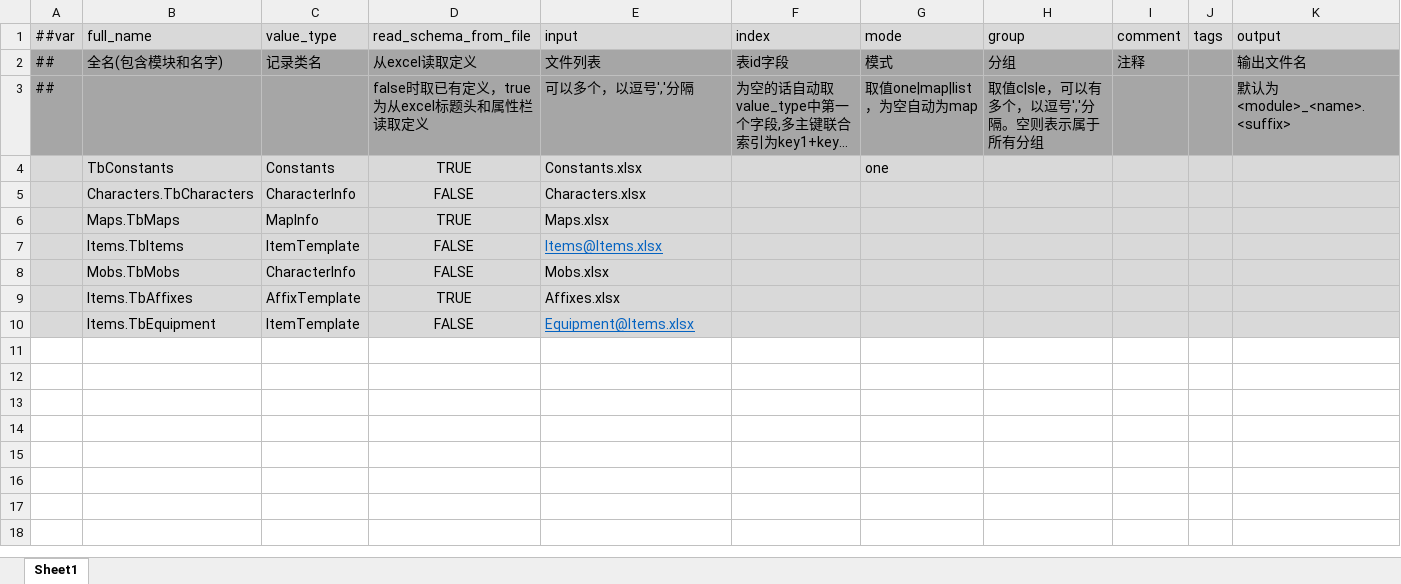
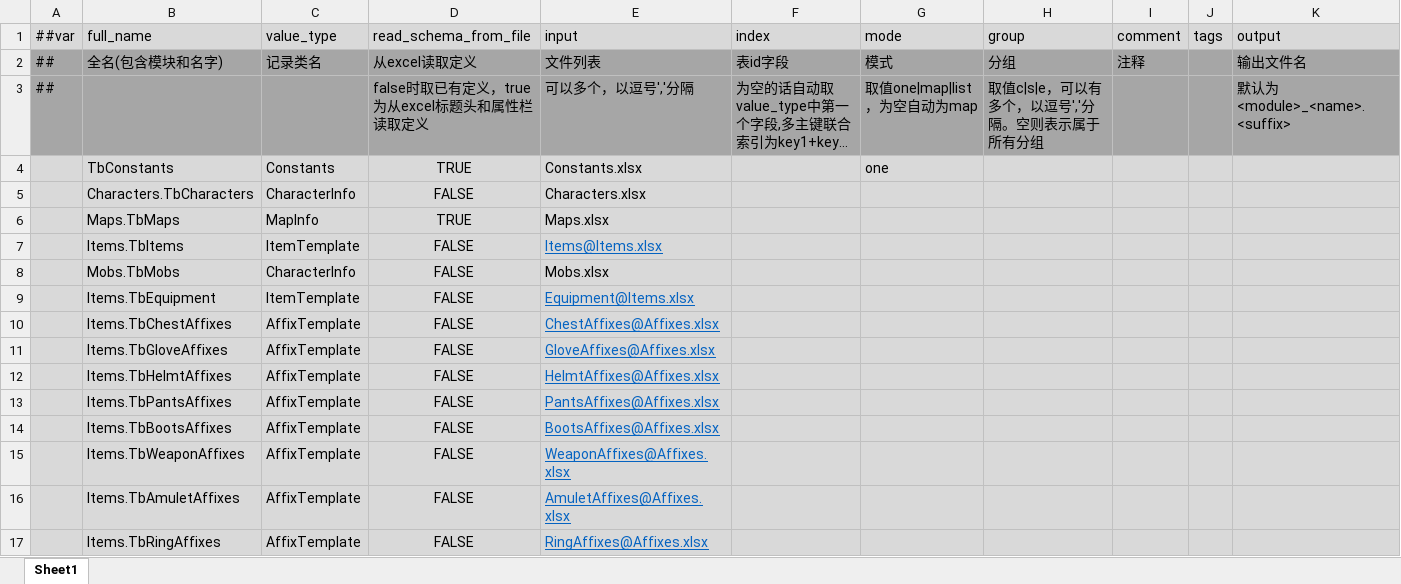
Before and after one commit to Abab-bk/FlowerRPGGD, an Excel workbook: Tools/Luban/Datas/_Tables.xlsx, sheet Sheet1, drawn as a sheet; long unchanged cells end in …; values as stored, in another font and other column widths than the file's, no borders; removed rows and columns are numbered as before the commit, all else as after; the diff names each change by its address in the sheet, - before the commit and + after, or states it on an @@ line.

```diff
--- a/Tools/Luban/Datas/_Tables.xlsx (sheet Sheet1)
+++ b/Tools/Luban/Datas/_Tables.xlsx (sheet Sheet1)
-row 9:  | Items.TbAffixes | AffixTemplate | TRUE | Affixes.xlsx
+row 10:  | Items.TbChestAffixes | AffixTemplate | FALSE | ChestAffixes@Affixes.xlsx
+row 11:  | Items.TbGloveAffixes | AffixTemplate | FALSE | GloveAffixes@Affixes.xlsx
+row 12:  | Items.TbHelmtAffixes | AffixTemplate | FALSE | HelmtAffixes@Affixes.xlsx
+row 13:  | Items.TbPantsAffixes | AffixTemplate | FALSE | PantsAffixes@Affixes.xlsx
+row 14:  | Items.TbBootsAffixes | AffixTemplate | FALSE | BootsAffixes@Affixes.xlsx
+row 15:  | Items.TbWeaponAffixes | AffixTemplate | FALSE | WeaponAffixes@Affixes.xlsx
+row 16:  | Items.TbAmuletAffixes | AffixTemplate | FALSE | AmuletAffixes@Affixes.xlsx
+row 17:  | Items.TbRingAffixes | AffixTemplate | FALSE | RingAffixes@Affixes.xlsx
```
Also changed, not shown: Tools/Luban/Datas/Affixes.xlsx, 25 other files.
